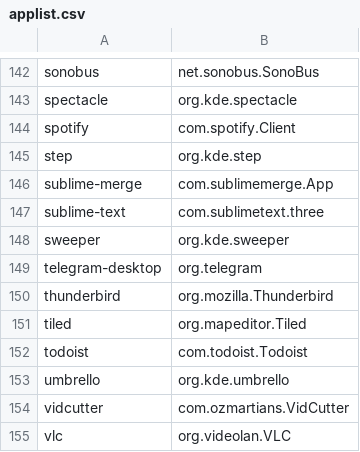
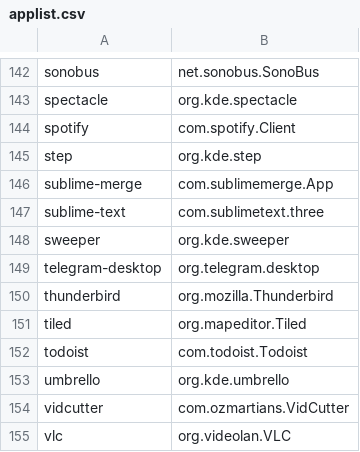
Before and after one commit to popey/unsnap, a CSV file: applist.csv, drawn as a sheet; only a part is shown, gaps mark what is left out.

Commit message:
Fixed Telegram's Flathub ID
https://flathub.org/apps/details/org.telegram.desktop

```diff
--- a/applist.csv
+++ b/applist.csv
@@ -148,3 +148,3 @@ sublime-text,com.sublimetext.three
 sweeper,org.kde.sweeper
-telegram-desktop,org.telegram
+telegram-desktop,org.telegram.desktop
 thunderbird,org.mozilla.Thunderbird
```
